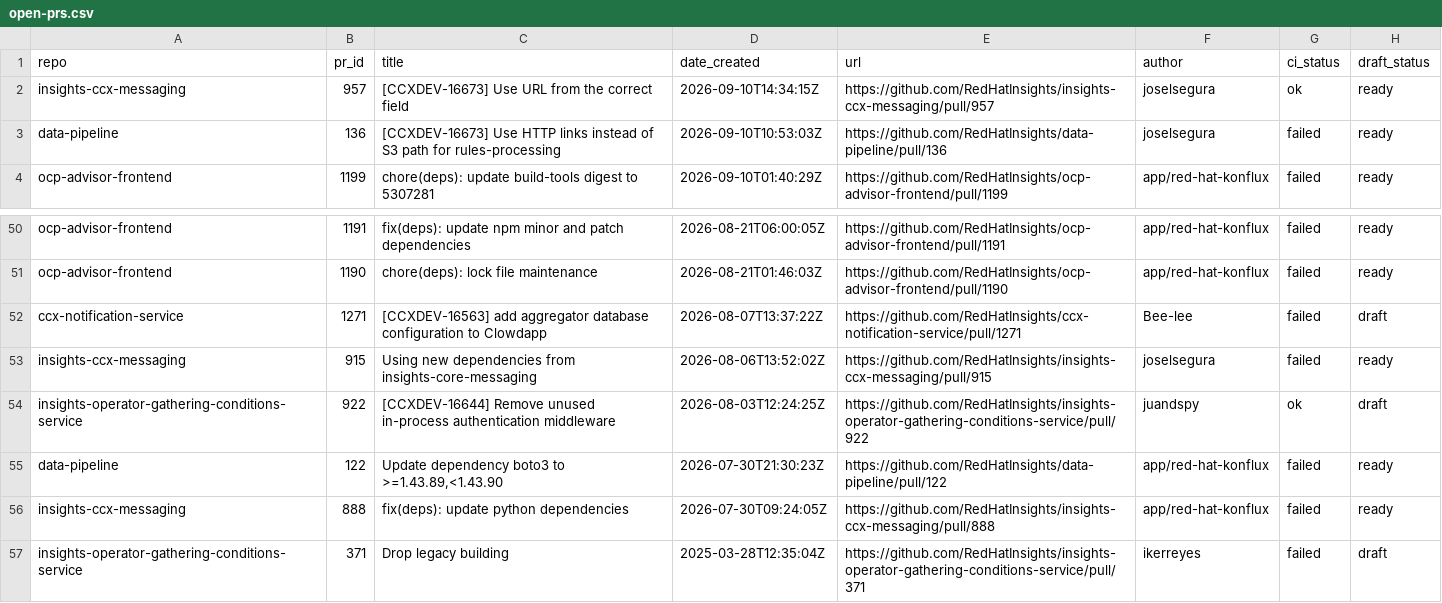
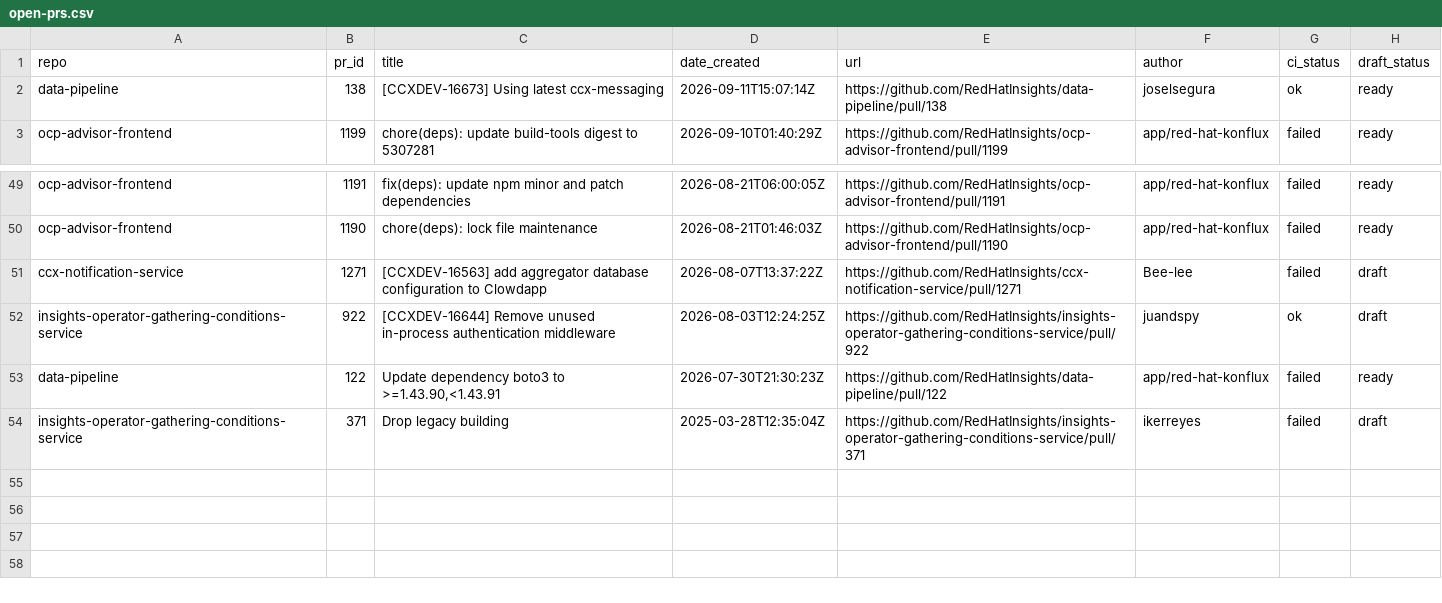
Before and after one commit to RedHatInsights/processing-tools, a CSV file: open_mr_pr/github/open-prs.csv, drawn as a sheet; only a part is shown, gaps mark what is left out.

```diff
--- a/open_mr_pr/github/open-prs.csv
+++ b/open_mr_pr/github/open-prs.csv
@@ -1,4 +1,3 @@
 repo,pr_id,title,date_created,url,author,ci_status,draft_status
-insights-ccx-messaging,957,[CCXDEV-16673] Use URL from the correct field,2026-09-10T14:34:15Z,https://github.com/RedHatInsights/insights-ccx-messaging/pull/957,joselsegura,ok,ready
-data-pipeline,136,[CCXDEV-16673] Use HTTP links instead of S3 path for rules-processing,2026-09-10T10:53:03Z,https://github.com/RedHatInsights/data-pipeline/pull/136,joselsegura,failed,ready
+data-pipeline,138,[CCXDEV-16673] Using latest ccx-messaging,2026-09-11T15:07:14Z,https://github.com/RedHatInsights/data-pipeline/pull/138,joselsegura,ok,ready
 ocp-advisor-frontend,1199,chore(deps): update build-tools digest to 5307281,2026-09-10T01:40:29Z,https://github.com/RedHatInsights/ocp-advisor-frontend/pull/1199,app/red-hat-konflux,failed,ready
@@ -52,6 +51,4 @@ ocp-advisor-frontend,1190,chore(deps): lock file maintenance,2026-08-21T01:46:03
 ccx-notification-service,1271,[CCXDEV-16563] add aggregator database configuration to Clowdapp,2026-08-07T13:37:22Z,https://github.com/RedHatInsights/ccx-notification-service/pull/1271,Bee-lee,failed,draft
-insights-ccx-messaging,915,Using new dependencies from insights-core-messaging,2026-08-06T13:52:02Z,https://github.com/RedHatInsights/insights-ccx-messaging/pull/915,joselsegura,failed,ready
 insights-operator-gathering-conditions-service,922,[CCXDEV-16644] Remove unused in-process authentication middleware,2026-08-03T12:24:25Z,https://github.com/RedHatInsights/insights-operator-gathering-conditions-service/pull/922,juandspy,ok,draft
-data-pipeline,122,"Update dependency boto3 to >=1.43.89,<1.43.90",2026-07-30T21:30:23Z,https://github.com/RedHatInsights/data-pipeline/pull/122,app/red-hat-konflux,failed,ready
-insights-ccx-messaging,888,fix(deps): update python dependencies,2026-07-30T09:24:05Z,https://github.com/RedHatInsights/insights-ccx-messaging/pull/888,app/red-hat-konflux,failed,ready
+data-pipeline,122,"Update dependency boto3 to >=1.43.90,<1.43.91",2026-07-30T21:30:23Z,https://github.com/RedHatInsights/data-pipeline/pull/122,app/red-hat-konflux,failed,ready
 insights-operator-gathering-conditions-service,371,Drop legacy building,2025-03-28T12:35:04Z,https://github.com/RedHatInsights/insights-operator-gathering-conditions-service/pull/371,ikerreyes,failed,draft
```
Also changed, not shown: 3 other files.
